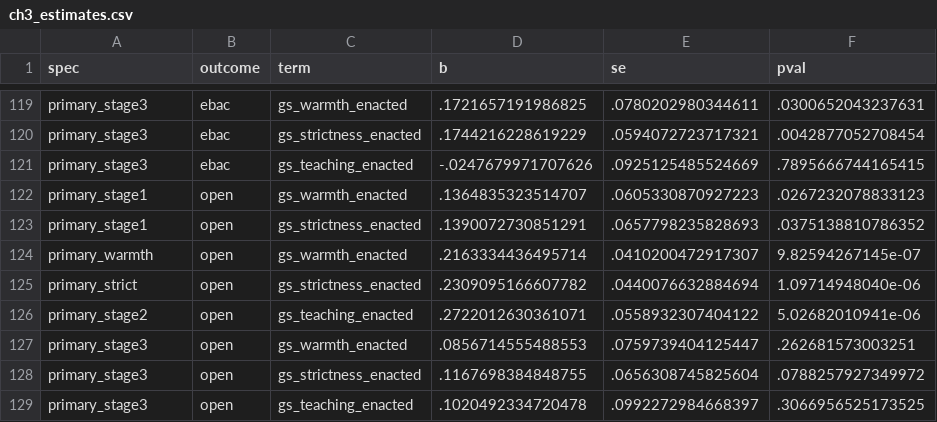
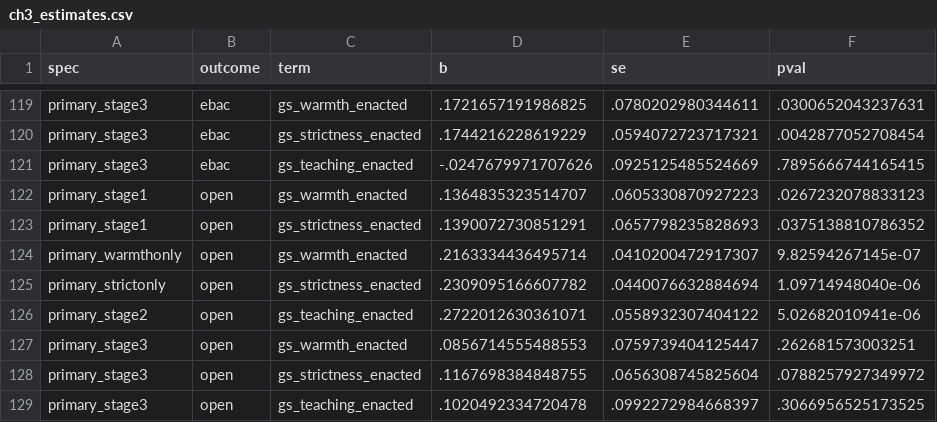
Before and after one commit to damianpphelan-cmd/phd-thesis-overleaf, a CSV file: tables/ch3_estimates.csv, drawn as a sheet; only a part is shown, gaps mark what is left out; the diff covers the shown part only; the diff names each change by its address in the sheet, - before the commit and + after, or states it on an @@ line.

```diff
--- a/tables/ch3_estimates.csv
+++ b/tables/ch3_estimates.csv
-A124 (spec): primary_warmth
+A124 (spec): primary_warmthonly
-A125 (spec): primary_strict
+A125 (spec): primary_strictonly
```
Also changed, not shown: 2 added rows and 8 edited cells elsewhere in this file, 6 other files.
